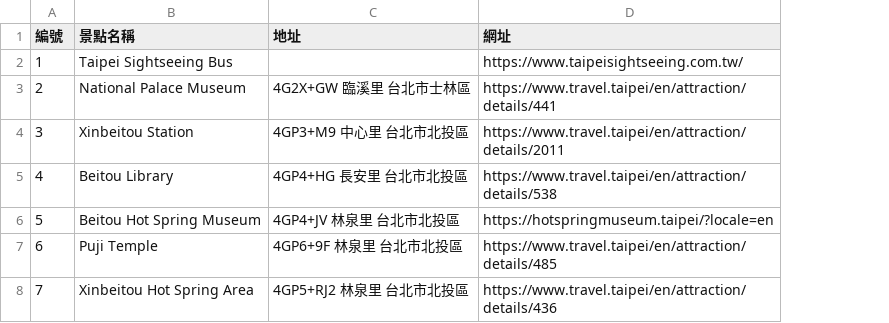
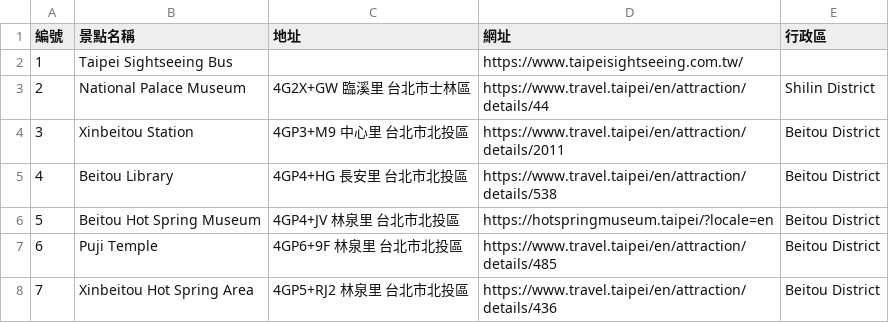
Before and after one commit to DoIT-TP/MICE_MAP, a CSV file: csv/紓壓放鬆輕旅行_en.csv, drawn as a sheet; the diff names each change by its address in the sheet, - before the commit and + after, or states it on an @@ line.

```diff
--- a/csv/紓壓放鬆輕旅行_en.csv
+++ b/csv/紓壓放鬆輕旅行_en.csv
+column E (行政區), rows 3-8: Shilin District | Beitou District | Beitou District | Beitou District | Beitou District | Beitou District
-D3 (網址): https://www.travel.taipei/en/attraction/details/441
+D3 (網址): https://www.travel.taipei/en/attraction/details/44
```
Also changed, not shown: csv/剝皮寮懷舊之旅_en.csv, csv/水道水源地之旅_en.csv, 2 other files.
